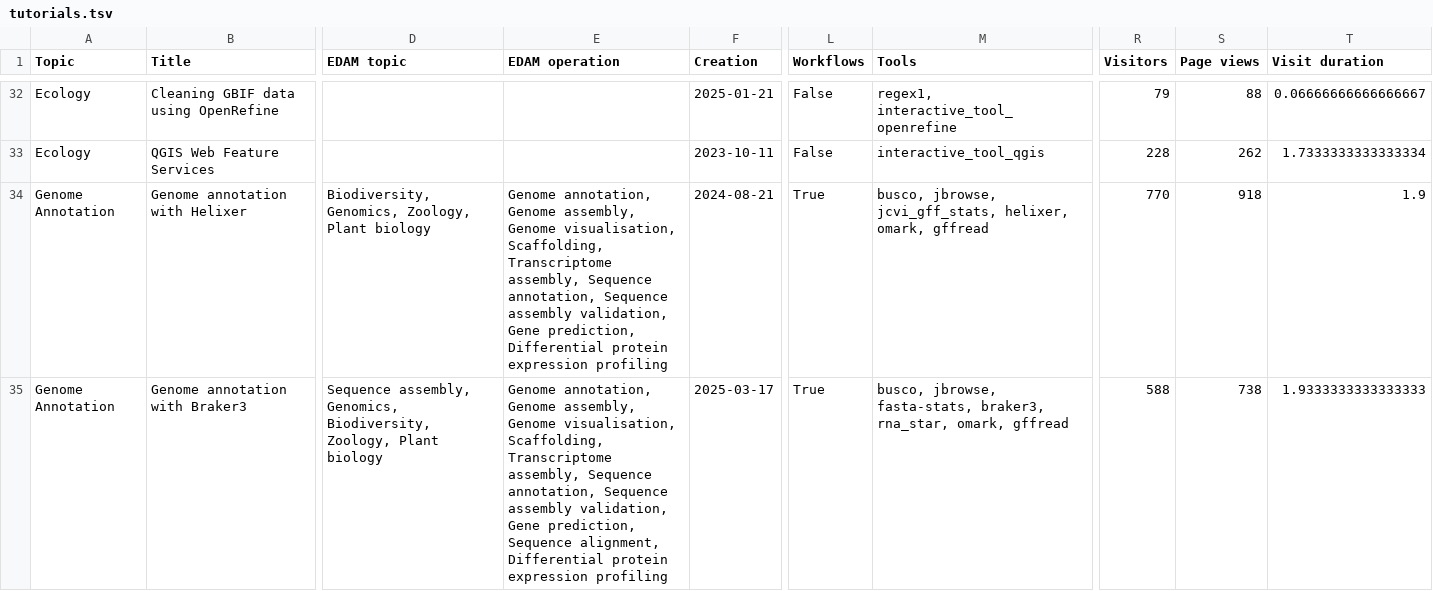
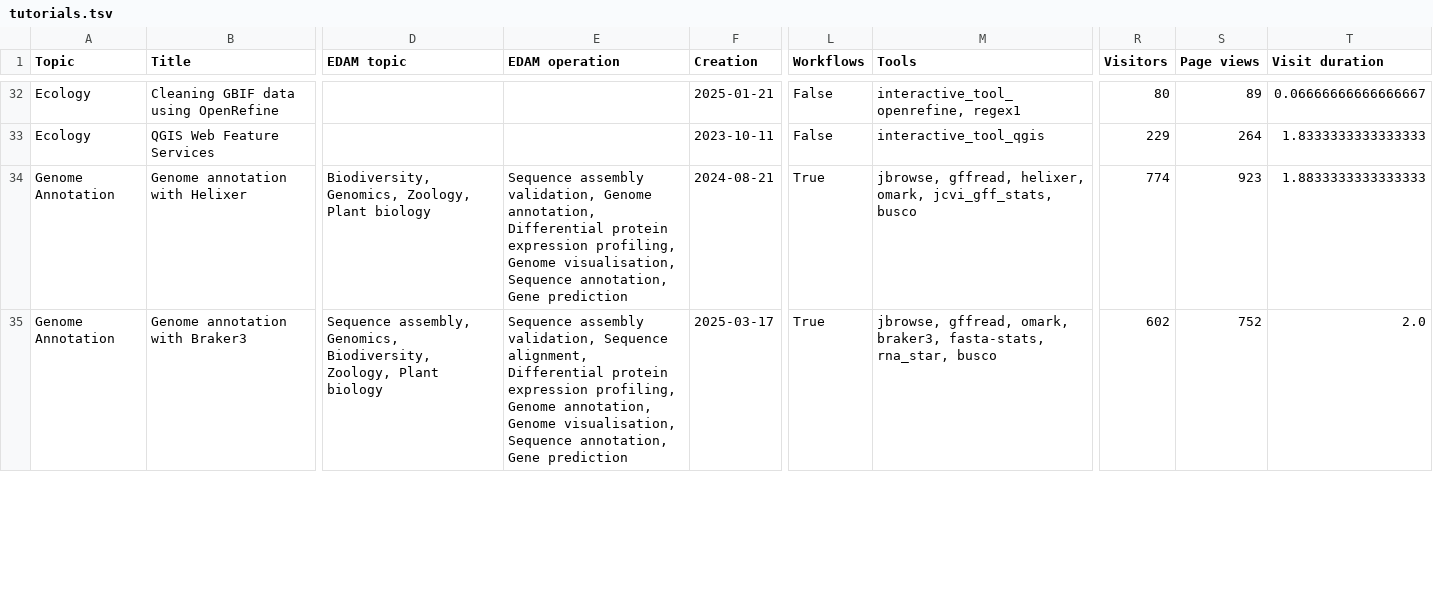
Before and after one commit to galaxyproject/galaxy_codex, a TSV file: communities/biodiversity/resources/tutorials.tsv, drawn as a sheet; only a part is shown, gaps mark what is left out; the diff covers the shown part only; the diff names each change by its address in the sheet, - before the commit and + after, or states it on an @@ line.

```diff
--- a/communities/biodiversity/resources/tutorials.tsv
+++ b/communities/biodiversity/resources/tutorials.tsv
-M32 (Tools): regex1, interactive_tool_openrefine
+M32 (Tools): interactive_tool_openrefine, regex1
-R32 (Visitors): 79
+R32 (Visitors): 80
-S32 (Page views): 88
+S32 (Page views): 89
-R33 (Visitors): 228
+R33 (Visitors): 229
-S33 (Page views): 262
+S33 (Page views): 264
-T33 (Visit duration): 1.7333333333333334
+T33 (Visit duration): 1.8333333333333333
-E34 (EDAM operation): Genome annotation, Genome assembly, Genome visualisation, Scaffolding, Transcriptome assembly, Sequence annotation, Sequence assembly validation, Gene prediction, Differential protein expression profiling
+E34 (EDAM operation): Sequence assembly validation, Genome annotation, Differential protein expression profiling, Genome visualisation, Sequence annotation, Gene prediction
-M34 (Tools): busco, jbrowse, jcvi_gff_stats, helixer, omark, gffread
+M34 (Tools): jbrowse, gffread, helixer, omark, jcvi_gff_stats, busco
-R34 (Visitors): 770
+R34 (Visitors): 774
-S34 (Page views): 918
+S34 (Page views): 923
-T34 (Visit duration): 1.9
+T34 (Visit duration): 1.8833333333333333
-E35 (EDAM operation): Genome annotation, Genome assembly, Genome visualisation, Scaffolding, Transcriptome assembly, Sequence annotation, Sequence assembly validation, Gene prediction, Sequence alignment, Differential protein expression profiling
+E35 (EDAM operation): Sequence assembly validation, Sequence alignment, Differential protein expression profiling, Genome annotation, Genome visualisation, Sequence annotation, Gene prediction
-M35 (Tools): busco, jbrowse, fasta-stats, braker3, rna_star, omark, gffread
+M35 (Tools): jbrowse, gffread, omark, braker3, fasta-stats, rna_star, busco
-R35 (Visitors): 588
+R35 (Visitors): 602
-S35 (Page views): 738
+S35 (Page views): 752
-T35 (Visit duration): 1.9333333333333333
+T35 (Visit duration): 2.0
```
Also changed, not shown: 120 edited cells elsewhere in this file, communities/assembly/metadata/tool_status.tsv, communities/metabolomics/metadata/tool_status.tsv, 22 other files.
